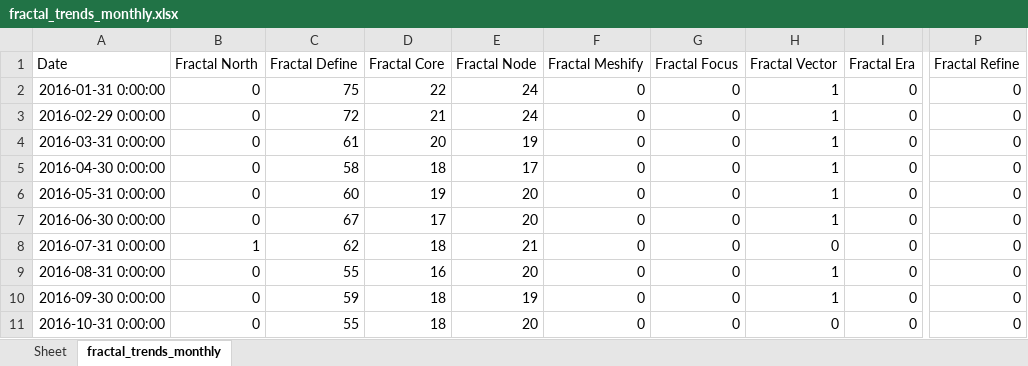
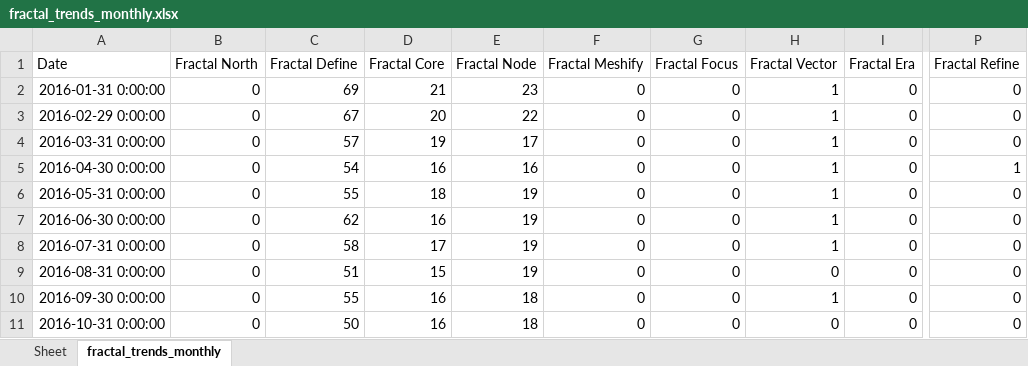
Before and after one commit to Flossan1337/Scraper, an Excel workbook: data/fractal_trends_monthly.xlsx, sheet fractal_trends_monthly, drawn as a sheet; only a part is shown, gaps mark what is left out; values as stored, in another font and other column widths than the file's, no borders; the diff covers the shown part only; the diff names each change by its address in the sheet, - before the commit and + after, or states it on an @@ line.

```diff
--- a/data/fractal_trends_monthly.xlsx (sheet fractal_trends_monthly)
+++ b/data/fractal_trends_monthly.xlsx (sheet fractal_trends_monthly)
-C2 (Fractal Define): 75
+C2 (Fractal Define): 69
-D2 (Fractal Core): 22
+D2 (Fractal Core): 21
-E2 (Fractal Node): 24
+E2 (Fractal Node): 23
-C3 (Fractal Define): 72
+C3 (Fractal Define): 67
-D3 (Fractal Core): 21
+D3 (Fractal Core): 20
-E3 (Fractal Node): 24
+E3 (Fractal Node): 22
-C4 (Fractal Define): 61
+C4 (Fractal Define): 57
-D4 (Fractal Core): 20
+D4 (Fractal Core): 19
-E4 (Fractal Node): 19
+E4 (Fractal Node): 17
-C5 (Fractal Define): 58
+C5 (Fractal Define): 54
-D5 (Fractal Core): 18
+D5 (Fractal Core): 16
-E5 (Fractal Node): 17
+E5 (Fractal Node): 16
-P5 (Fractal Refine): 0
+P5 (Fractal Refine): 1
-C6 (Fractal Define): 60
+C6 (Fractal Define): 55
-D6 (Fractal Core): 19
+D6 (Fractal Core): 18
-E6:E7 (Fractal Node): 20
+E6:E7 (Fractal Node): 19
-C7 (Fractal Define): 67
+C7 (Fractal Define): 62
-D7 (Fractal Core): 17
+D7 (Fractal Core): 16
-B8 (Fractal North): 1
+B8 (Fractal North): 0
-C8 (Fractal Define): 62
+C8 (Fractal Define): 58
-D8 (Fractal Core): 18
+D8 (Fractal Core): 17
-E8 (Fractal Node): 21
+E8 (Fractal Node): 19
-H8 (Fractal Vector): 0
+H8 (Fractal Vector): 1
-C9 (Fractal Define): 55
+C9 (Fractal Define): 51
-D9 (Fractal Core): 16
+D9 (Fractal Core): 15
-E9 (Fractal Node): 20
+E9 (Fractal Node): 19
-H9 (Fractal Vector): 1
+H9 (Fractal Vector): 0
-C10 (Fractal Define): 59
+C10 (Fractal Define): 55
-D10:D11 (Fractal Core): 18
+D10:D11 (Fractal Core): 16
-E10 (Fractal Node): 19
+E10 (Fractal Node): 18
-C11 (Fractal Define): 55
+C11 (Fractal Define): 50
-E11 (Fractal Node): 20
+E11 (Fractal Node): 18
```
Also changed, not shown: 679 edited cells elsewhere in this sheet, data/combined_prices.xlsx, data/fractal_rankings.xlsx, 6 other files.
